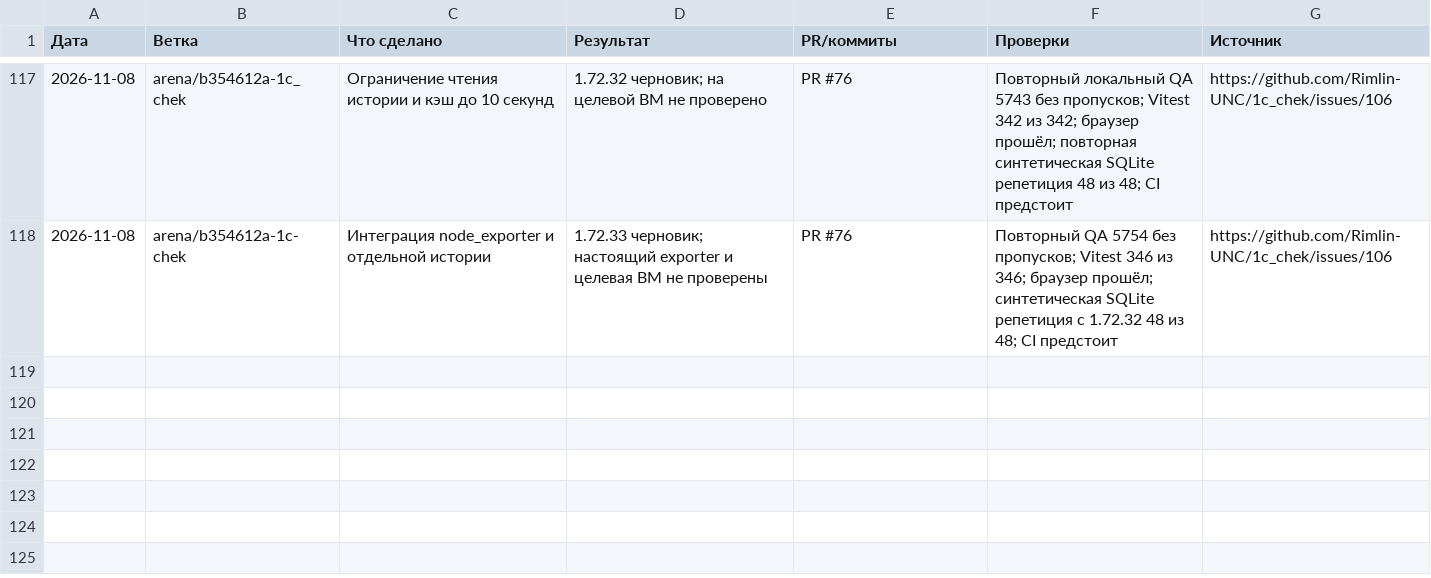
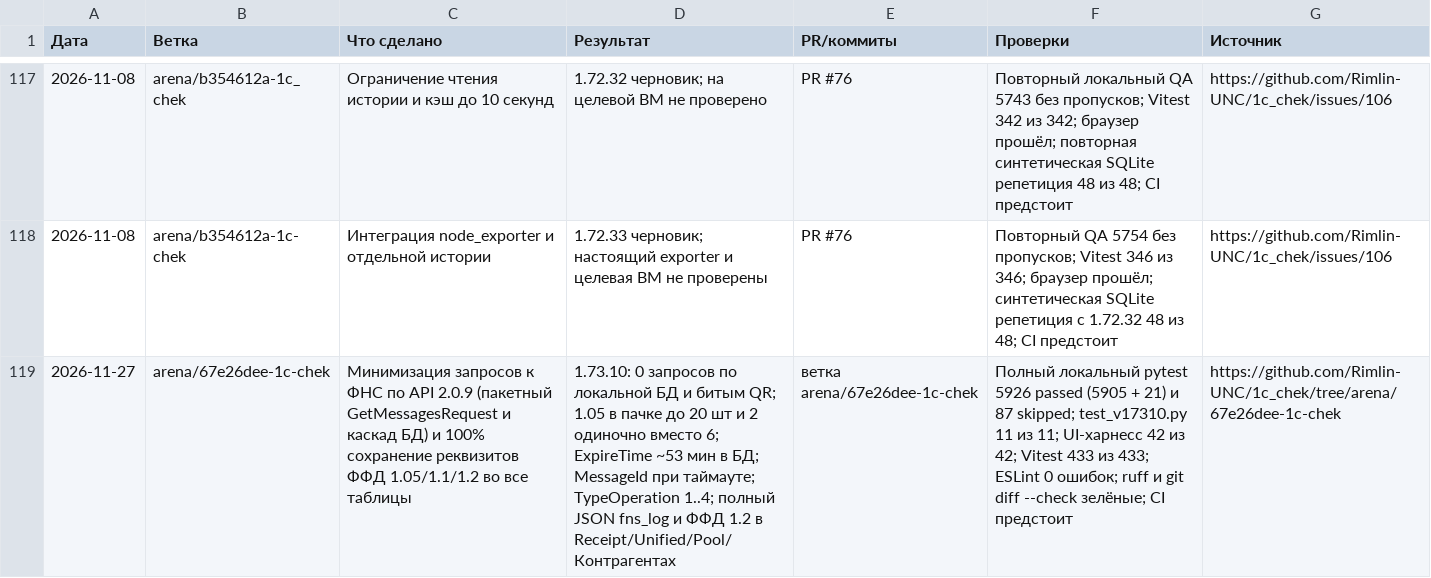
Before and after one commit to Rimlin-UNC/1c_chek, a CSV file: docs/kb/08_session_journal.csv, drawn as a sheet; only a part is shown, gaps mark what is left out; the diff names each change by its address in the sheet, - before the commit and + after, or states it on an @@ line.

```diff
--- a/docs/kb/08_session_journal.csv
+++ b/docs/kb/08_session_journal.csv
+row 119: 2026-11-27 | arena/67e26dee-1c-chek | Минимизация запросов к ФНС по API 2.0.9 (пакетный GetMessagesRequest и каскад БД) и 100% сохранение реквизитов ФФД 1.05/1.1/1.2 во все таблицы | 1.73.10: 0 запросов по локальной БД и битым QR; 1.05 в пачке до 20 шт и 2 одиночно вместо 6; ExpireTime ~53 мин в БД; MessageId при таймауте; TypeOperation 1..4; полный JSON fns_log и ФФД 1.2 в Receipt/Unified/Pool/Контрагентах | ветка arena/67e26dee-1c-chek | Полный локальный pytest 5926 passed (5905 + 21) и 87 skipped; test_v17310.py 11 из 11; UI-харнесс 42 из 42; Vitest 433 из 433; ESLint 0 ошибок; ruff и git diff --check зелёные; CI предстоит | https://github.com/Rimlin-UNC/1c_chek/tree/arena/67e26dee-1c-chek
```
Also changed, not shown: docs/kb/09_releases.csv, 32 other files.
